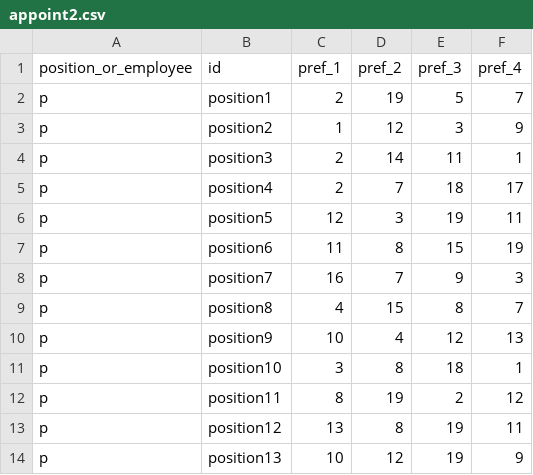
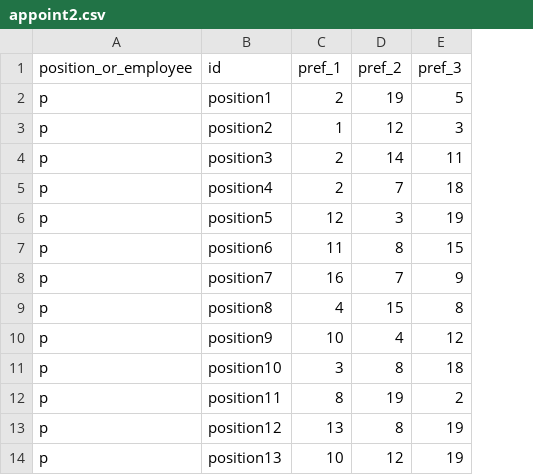
Before and after one commit to dkrivaa/appointments, a CSV file: appoint2.csv, drawn as a sheet; only a part is shown; the diff names each change by its address in the sheet, - before the commit and + after, or states it on an @@ line.

Commit message:
Matching preferences of managers and employees regarding appointments

```diff
--- a/appoint2.csv
+++ b/appoint2.csv
-column F (pref_4), rows 2-14: 7 | 9 | 1 | 17 | 11 | 19 | 3 | 7 | 13 | 1 | 12 | 11 | 9
```
Also changed, not shown: 1 other file.
